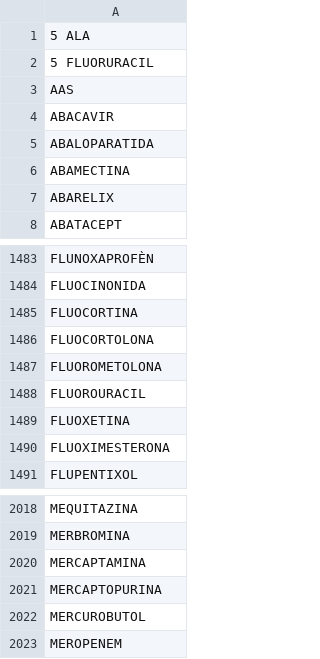
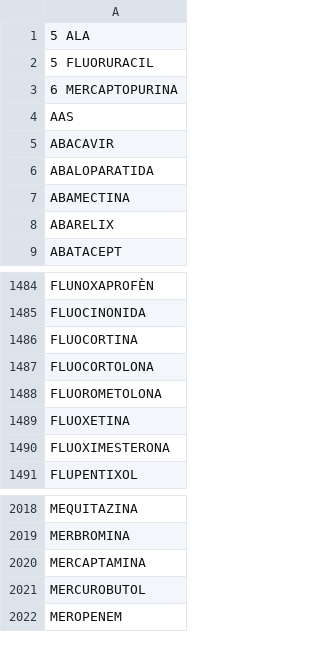
Before and after one commit to montaneva/FVcsv, a CSV file: farmacs.csv, drawn as a sheet; only a part is shown, gaps mark what is left out; removed rows and columns are numbered as before the commit, all else as after; the diff names each change by its address in the sheet, - before the commit and + after, or states it on an @@ line.

Commit message:
Update farmacs.csv to include MERCAPTOPURINA
Added MERCAPTOPURINA to the list and removed it from another section.

```diff
--- a/farmacs.csv
+++ b/farmacs.csv
+row 3: 6 MERCAPTOPURINA
-row 1488: FLUOROURACIL
-row 2021: MERCAPTOPURINA
```
